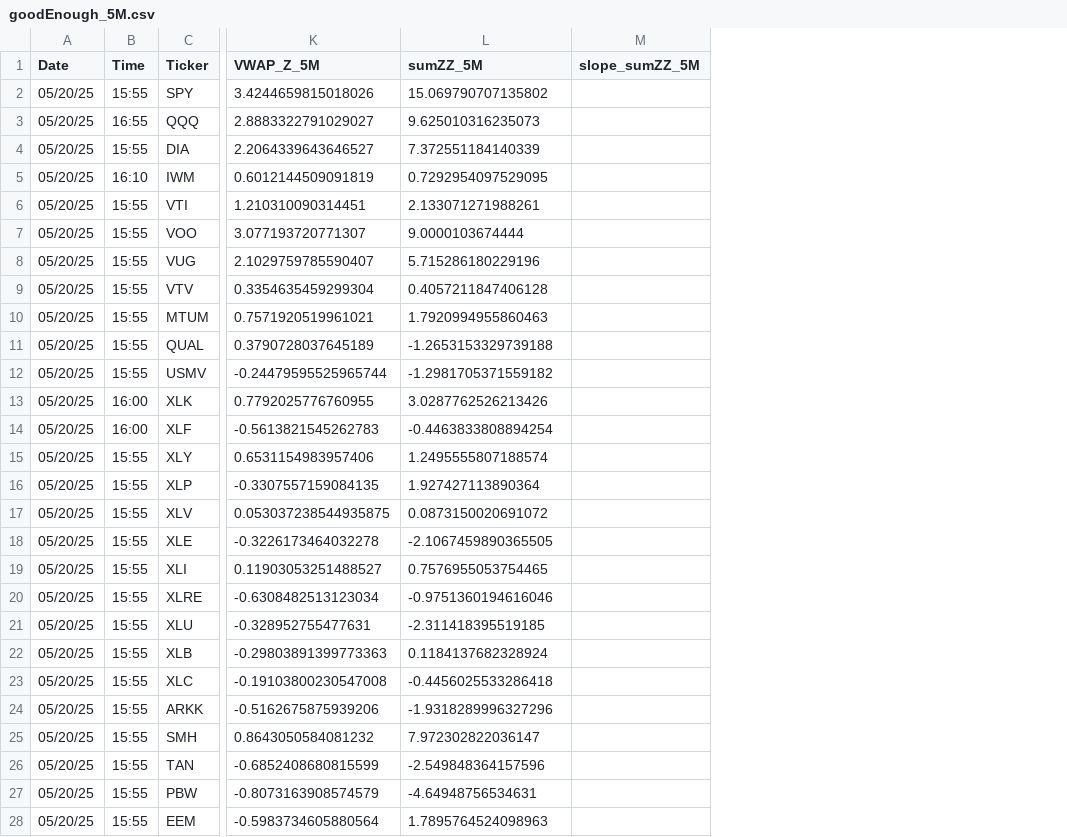
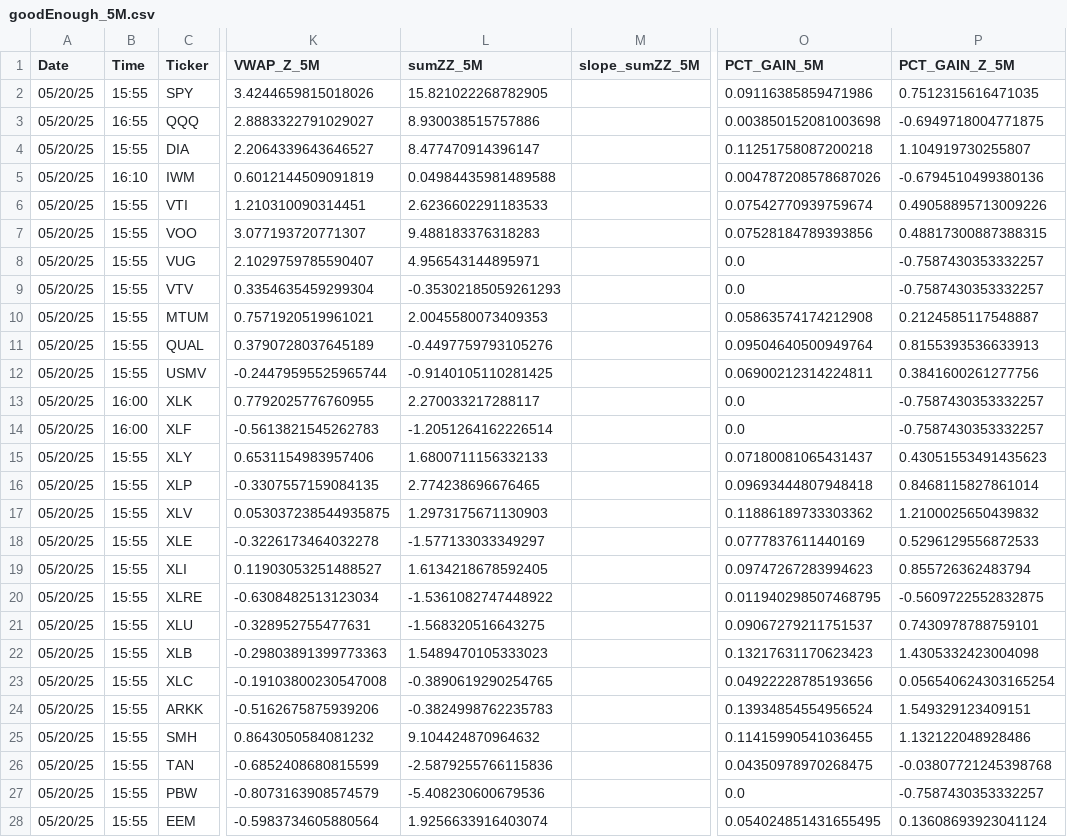
Before and after one commit to ebaybasics/SignalCraft, a CSV file: data/marketData/goodEnough_5M.csv, drawn as a sheet; only a part is shown, gaps mark what is left out; the diff covers the shown part only; the diff names each change by its address in the sheet, - before the commit and + after, or states it on an @@ line.

```diff
--- a/data/marketData/goodEnough_5M.csv
+++ b/data/marketData/goodEnough_5M.csv
+column O (PCT_GAIN_5M), rows 2-28: 0.09116385859471986 | 0.003850152081003698 | 0.11251758087200218 | 0.004787208578687026 | 0.07542770939759674 | 0.07528184789393856 | 0.0 | 0.0 | 0.05863574174212908 | 0.09504640500949764 | 0.06900212314224811 | 0.0 | 0.0 | 0.07180081065431437 | 0.09693444807948418 | 0.11886189733303362 | 0.0777837611440169 | 0.09747267283994623 | 0.011940298507468795 | 0.09067279211751537 | 0.13217631170623423 | 0.04922228785193656 | 0.13934854554956524 | 0.11415990541036455 | 0.04350978970268475 | 0.0 | 0.054024851431655495
+column P (PCT_GAIN_Z_5M), rows 2-28: 0.7512315616471035 | -0.6949718004771875 | 1.104919730255807 | -0.6794510499380136 | 0.49058895713009226 | 0.48817300887388315 | -0.7587430353332257 | -0.7587430353332257 | 0.2124585117548887 | 0.8155393536633913 | 0.3841600261277756 | -0.7587430353332257 | -0.7587430353332257 | 0.43051553491435623 | 0.8468115827861014 | 1.2100025650439832 | 0.5296129556872533 | 0.855726362483794 | -0.5609722552832875 | 0.7430978788759101 | 1.4305332423004098 | 0.056540624303165254 | 1.549329123409151 | 1.132122048928486 | -0.03807721245398768 | -0.7587430353332257 | 0.13608693923041124
-L2 (sumZZ_5M): 15.069790707135802
+L2 (sumZZ_5M): 15.821022268782905
-L3 (sumZZ_5M): 9.625010316235073
+L3 (sumZZ_5M): 8.930038515757886
-L4 (sumZZ_5M): 7.372551184140339
+L4 (sumZZ_5M): 8.477470914396147
-L5 (sumZZ_5M): 0.7292954097529095
+L5 (sumZZ_5M): 0.04984435981489588
-L6 (sumZZ_5M): 2.133071271988261
+L6 (sumZZ_5M): 2.6236602291183533
-L7 (sumZZ_5M): 9.0000103674444
+L7 (sumZZ_5M): 9.488183376318283
-L8 (sumZZ_5M): 5.715286180229196
+L8 (sumZZ_5M): 4.956543144895971
-L9 (sumZZ_5M): 0.4057211847406128
+L9 (sumZZ_5M): -0.35302185059261293
-L10 (sumZZ_5M): 1.7920994955860463
+L10 (sumZZ_5M): 2.0045580073409353
-L11 (sumZZ_5M): -1.2653153329739188
+L11 (sumZZ_5M): -0.4497759793105276
-L12 (sumZZ_5M): -1.2981705371559182
+L12 (sumZZ_5M): -0.9140105110281425
-L13 (sumZZ_5M): 3.0287762526213426
+L13 (sumZZ_5M): 2.270033217288117
-L14 (sumZZ_5M): -0.4463833808894254
+L14 (sumZZ_5M): -1.2051264162226514
-L15 (sumZZ_5M): 1.2495555807188574
+L15 (sumZZ_5M): 1.6800711156332133
-L16 (sumZZ_5M): 1.927427113890364
+L16 (sumZZ_5M): 2.774238696676465
-L17 (sumZZ_5M): 0.0873150020691072
+L17 (sumZZ_5M): 1.2973175671130903
-L18 (sumZZ_5M): -2.1067459890365505
+L18 (sumZZ_5M): -1.577133033349297
-L19 (sumZZ_5M): 0.7576955053754465
+L19 (sumZZ_5M): 1.6134218678592405
-L20 (sumZZ_5M): -0.9751360194616046
+L20 (sumZZ_5M): -1.5361082747448922
-L21 (sumZZ_5M): -2.311418395519185
+L21 (sumZZ_5M): -1.568320516643275
-L22 (sumZZ_5M): 0.1184137682328924
+L22 (sumZZ_5M): 1.5489470105333023
-L23 (sumZZ_5M): -0.4456025533286418
+L23 (sumZZ_5M): -0.3890619290254765
-L24 (sumZZ_5M): -1.9318289996327296
+L24 (sumZZ_5M): -0.3824998762235783
-L25 (sumZZ_5M): 7.972302822036147
+L25 (sumZZ_5M): 9.104424870964632
-L26 (sumZZ_5M): -2.549848364157596
+L26 (sumZZ_5M): -2.5879255766115836
-L27 (sumZZ_5M): -4.64948756534631
+L27 (sumZZ_5M): -5.408230600679536
-L28 (sumZZ_5M): 1.7895764524098963
+L28 (sumZZ_5M): 1.9256633916403074
```
Also changed, not shown: 43 edited cells elsewhere in this file, data/indicatorSummary.csv, data/marketData/marketData_5M.csv, 14 other files.
